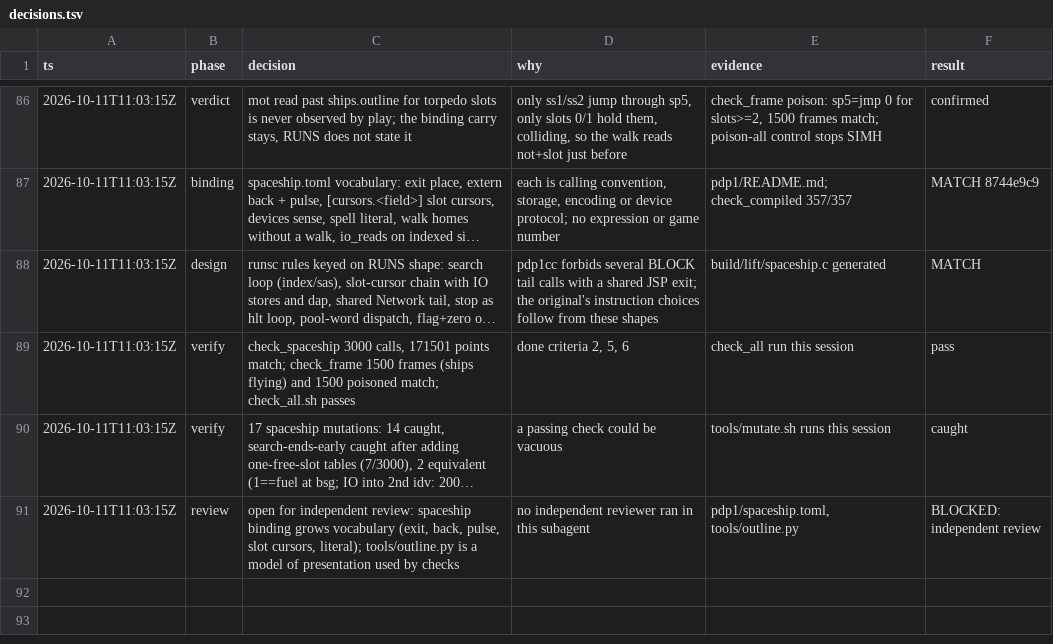
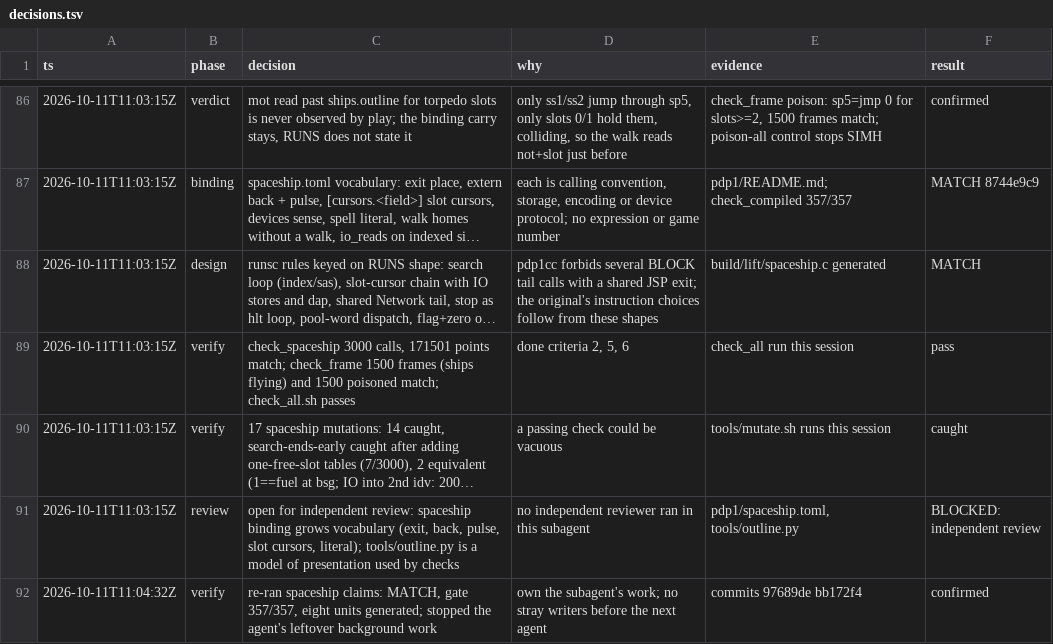
Before and after one commit to wScottSh/RUNS-Spacewar, a TSV file: docs/decisions.tsv, drawn as a sheet; only a part is shown, gaps mark what is left out; long unchanged cells end in …; the diff names each change by its address in the sheet, - before the commit and + after, or states it on an @@ line.

```diff
--- a/docs/decisions.tsv
+++ b/docs/decisions.tsv
+row 92: 2026-10-11T11:04:32Z | verify | re-ran spaceship claims: MATCH, gate 357/357, eight units generated; stopped the agent's leftover background work | own the subagent's work; no stray writers before the next agent | commits 97689de bb172f4 | confirmed
```
